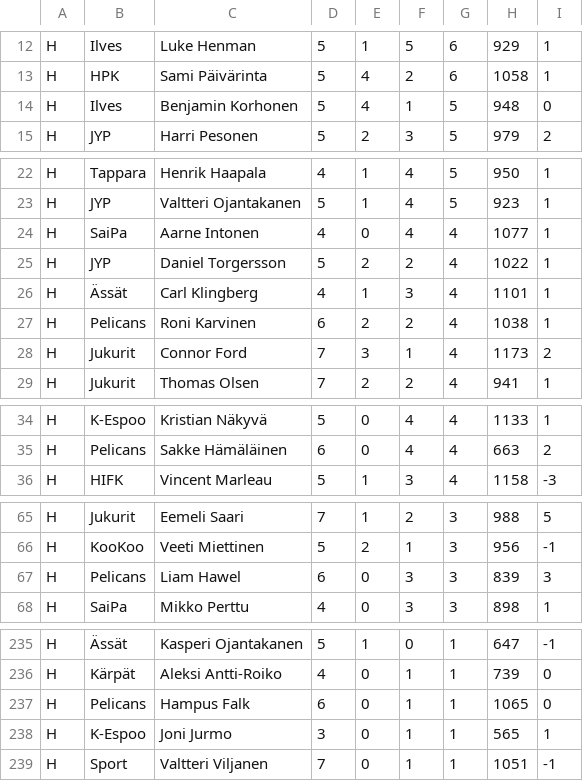
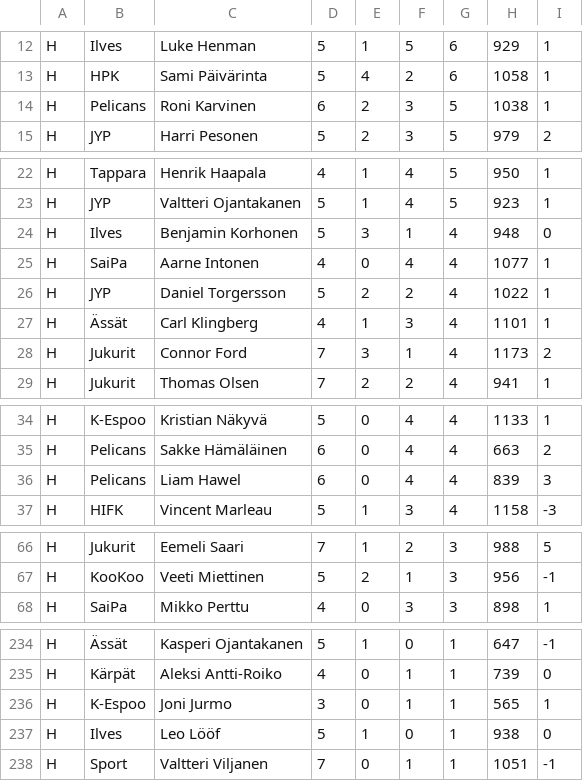
Before and after one commit to Gettomuju/Hockey-Analyze, a CSV file: data/pelaajat.csv, drawn as a sheet; only a part is shown, gaps mark what is left out; the diff covers the shown part only.

```diff
--- a/data/pelaajat.csv
+++ b/data/pelaajat.csv
@@ -13,3 +13,3 @@ H;Ilves;Luke Henman;5;1;5;6;929;1
 H;HPK;Sami Päivärinta;5;4;2;6;1058;1
-H;Ilves;Benjamin Korhonen;5;4;1;5;948;0
+H;Pelicans;Roni Karvinen;6;2;3;5;1038;1
 H;JYP;Harri Pesonen;5;2;3;5;979;2
@@ -23,2 +23,3 @@ H;Tappara;Henrik Haapala;4;1;4;5;950;1
 H;JYP;Valtteri Ojantakanen;5;1;4;5;923;1
+H;Ilves;Benjamin Korhonen;5;3;1;4;948;0
 H;SaiPa;Aarne Intonen;4;0;4;4;1077;1
@@ -26,3 +27,2 @@ H;JYP;Daniel Torgersson;5;2;2;4;1022;1
 H;Ässät;Carl Klingberg;4;1;3;4;1101;1
-H;Pelicans;Roni Karvinen;6;2;2;4;1038;1
 H;Jukurit;Connor Ford;7;3;1;4;1173;2
@@ -35,2 +35,3 @@ H;K-Espoo;Kristian Näkyvä;5;0;4;4;1133;1
 H;Pelicans;Sakke Hämäläinen;6;0;4;4;663;2
+H;Pelicans;Liam Hawel;6;0;4;4;839;3
 H;HIFK;Vincent Marleau;5;1;3;4;1158;-3
@@ -66,3 +67,2 @@ H;Jukurit;Eemeli Saari;7;1;2;3;988;5
 H;KooKoo;Veeti Miettinen;5;2;1;3;956;-1
-H;Pelicans;Liam Hawel;6;0;3;3;839;3
 H;SaiPa;Mikko Perttu;4;0;3;3;898;1
@@ -236,4 +235,4 @@ H;Ässät;Kasperi Ojantakanen;5;1;0;1;647;-1
 H;Kärpät;Aleksi Antti-Roiko;4;0;1;1;739;0
-H;Pelicans;Hampus Falk;6;0;1;1;1065;0
 H;K-Espoo;Joni Jurmo;3;0;1;1;565;1
+H;Ilves;Leo Lööf;5;1;0;1;938;0
 H;Sport;Valtteri Viljanen;7;0;1;1;1051;-1
```
Also changed, not shown: 4 added rows and 4 removed rows elsewhere in this file.
